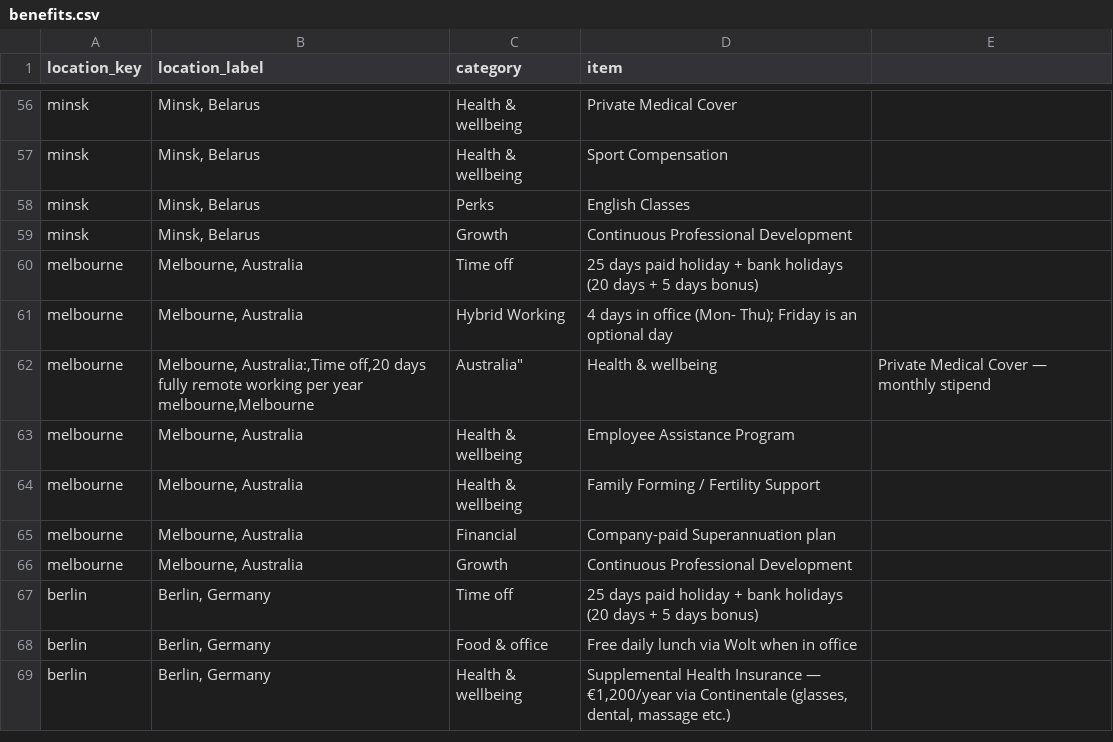
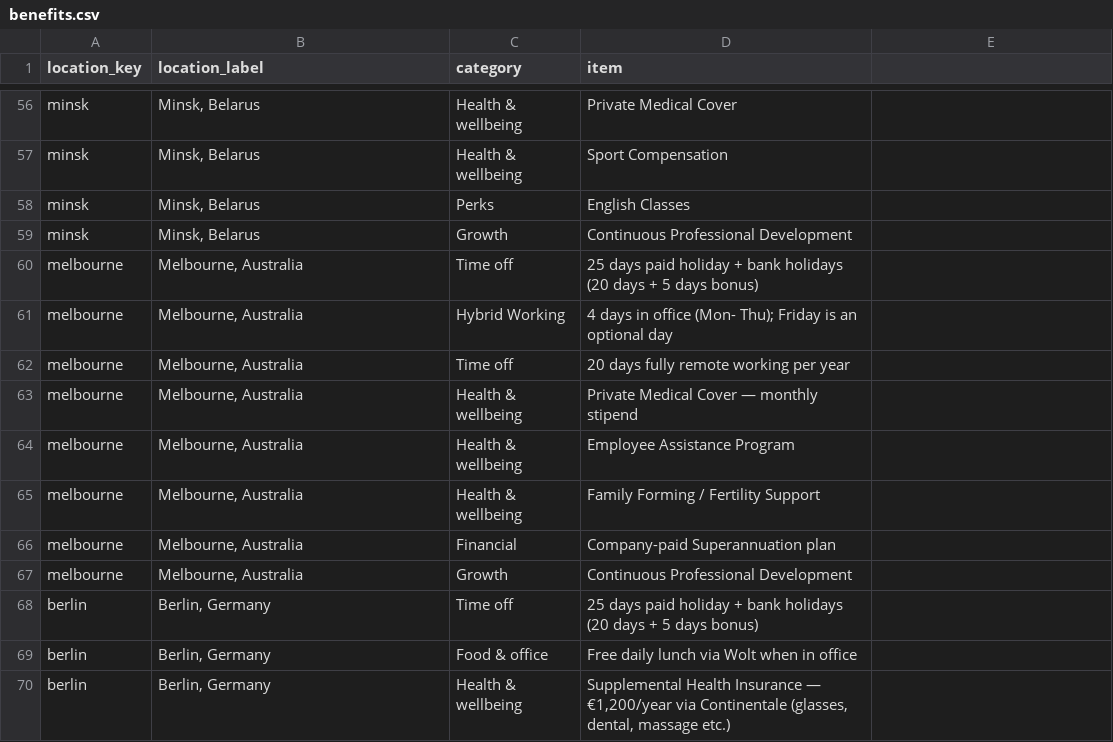
Before and after one commit to Tripledot-Studios/candidate-hub, a CSV file: benefits.csv, drawn as a sheet; only a part is shown, gaps mark what is left out.

Commit message:
benefits.csv

```diff
--- a/benefits.csv
+++ b/benefits.csv
@@ -61,4 +61,4 @@ melbourne,"Melbourne, Australia",Time off,25 days paid holiday + bank holidays (
 melbourne,"Melbourne, Australia",Hybrid Working,4 days in office (Mon- Thu); Friday is an optional day
-melbourne,"Melbourne, Australia:,Time off,20 days fully remote working per year
-melbourne,"Melbourne, Australia",Health & wellbeing,Private Medical Cover — monthly stipend
+melbourne,"Melbourne, Australia",Time off,20 days fully remote working per year
+melbourne,"Melbourne, Australia",Health & wellbeing,Private Medical Cover — monthly stipend
 melbourne,"Melbourne, Australia",Health & wellbeing,Employee Assistance Program
```
